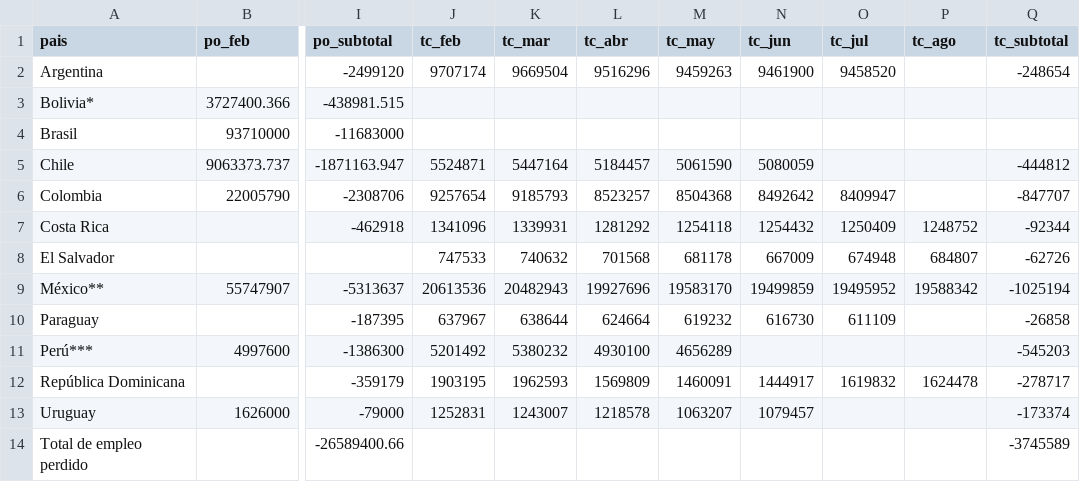
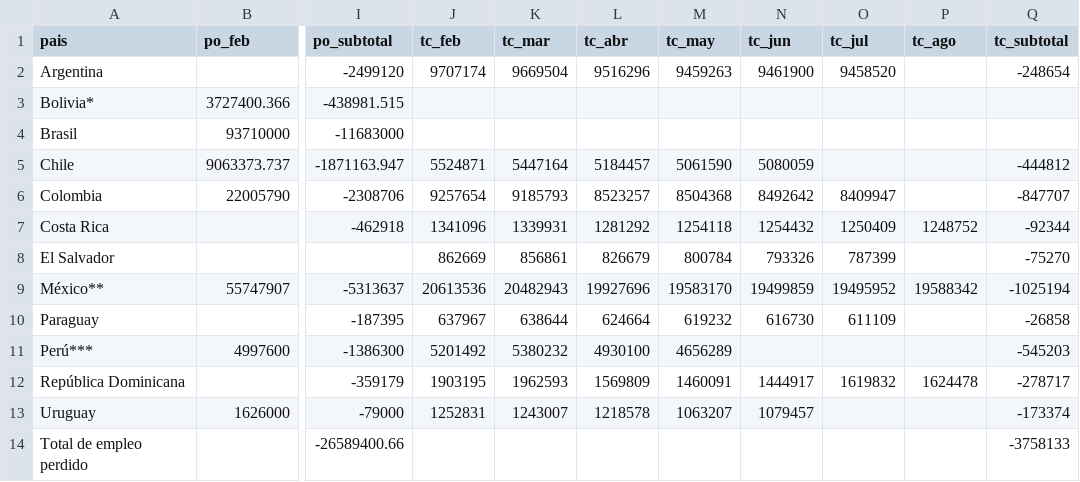
Before and after one commit to paoovela/BID, a CSV file: empleo_perdido.csv, drawn as a sheet; only a part is shown, gaps mark what is left out; the diff names each change by its address in the sheet, - before the commit and + after, or states it on an @@ line.

```diff
--- a/empleo_perdido.csv
+++ b/empleo_perdido.csv
-J8 (tc_feb): 747533
+J8 (tc_feb): 862669
-K8 (tc_mar): 740632
+K8 (tc_mar): 856861
-L8 (tc_abr): 701568
+L8 (tc_abr): 826679
-M8 (tc_may): 681178
+M8 (tc_may): 800784
-N8 (tc_jun): 667009
+N8 (tc_jun): 793326
-O8 (tc_jul): 674948
+O8 (tc_jul): 787399
-P8 (tc_ago): 684807
+P8 (tc_ago): (empty)
-Q8 (tc_subtotal): -62726
+Q8 (tc_subtotal): -75270
-Q14 (tc_subtotal): -3745589
+Q14 (tc_subtotal): -3758133
```
Also changed, not shown: SLV.csv.
